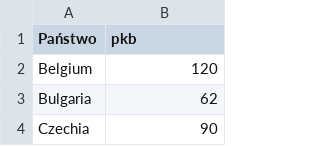
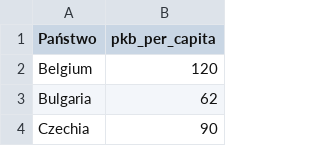
Before and after one commit to AoHiBy/studia, a CSV file: PKB.csv, drawn as a sheet; only a part is shown.

Commit message:
Update PKB.csv

```diff
--- a/PKB.csv
+++ b/PKB.csv
@@ -1,2 +1,2 @@
-Państwo,pkb
+Państwo,pkb_per_capita
 Belgium,120
```
